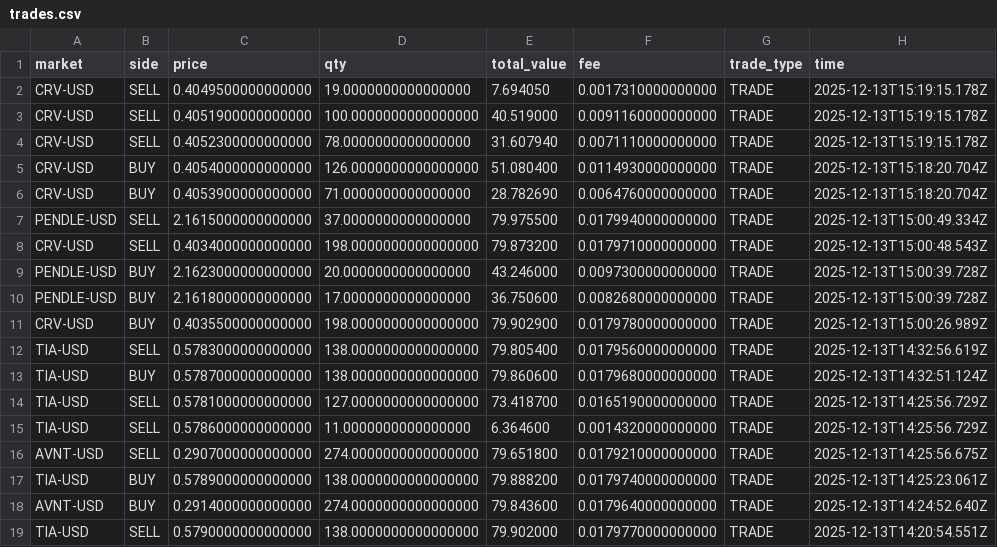
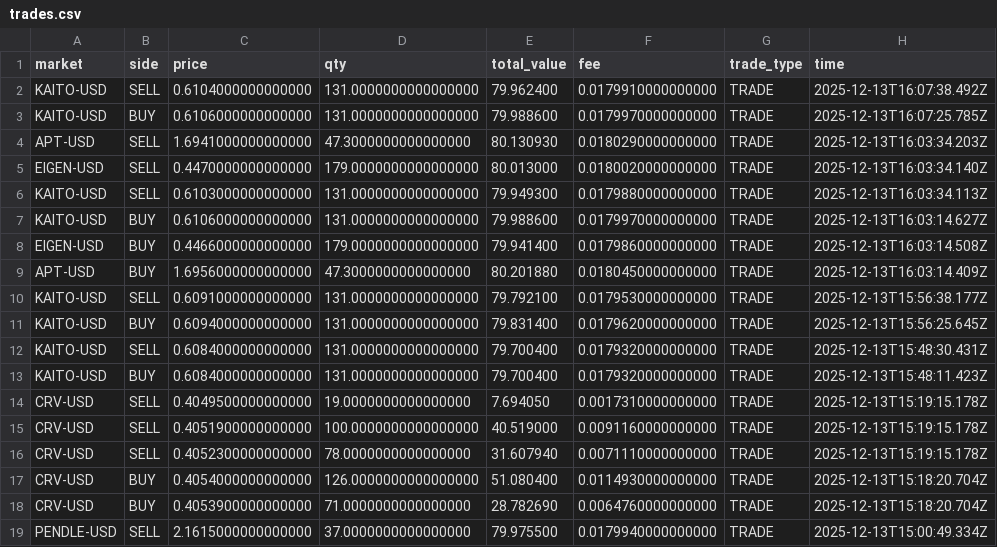
Before and after one commit to koopmannleon19977-cmyk/Funding-bot, a CSV file: trades.csv, drawn as a sheet; only a part is shown; the shorter side is filled out with more unchanged rows.

```diff
--- a/trades.csv
+++ b/trades.csv
@@ -1,2 +1,14 @@
 market,side,price,qty,total_value,fee,trade_type,time
+KAITO-USD,SELL,0.6104000000000000,131.0000000000000000,79.962400,0.0179910000000000,TRADE,2025-12-13T16:07:38.492Z
+KAITO-USD,BUY,0.6106000000000000,131.0000000000000000,79.988600,0.0179970000000000,TRADE,2025-12-13T16:07:25.785Z
+APT-USD,SELL,1.6941000000000000,47.3000000000000000,80.130930,0.0180290000000000,TRADE,2025-12-13T16:03:34.203Z
+EIGEN-USD,SELL,0.4470000000000000,179.0000000000000000,80.013000,0.0180020000000000,TRADE,2025-12-13T16:03:34.140Z
+KAITO-USD,SELL,0.6103000000000000,131.0000000000000000,79.949300,0.0179880000000000,TRADE,2025-12-13T16:03:34.113Z
+KAITO-USD,BUY,0.6106000000000000,131.0000000000000000,79.988600,0.0179970000000000,TRADE,2025-12-13T16:03:14.627Z
+EIGEN-USD,BUY,0.4466000000000000,179.0000000000000000,79.941400,0.0179860000000000,TRADE,2025-12-13T16:03:14.508Z
+APT-USD,BUY,1.6956000000000000,47.3000000000000000,80.201880,0.0180450000000000,TRADE,2025-12-13T16:03:14.409Z
+KAITO-USD,SELL,0.6091000000000000,131.0000000000000000,79.792100,0.0179530000000000,TRADE,2025-12-13T15:56:38.177Z
+KAITO-USD,BUY,0.6094000000000000,131.0000000000000000,79.831400,0.0179620000000000,TRADE,2025-12-13T15:56:25.645Z
+KAITO-USD,SELL,0.6084000000000000,131.0000000000000000,79.700400,0.0179320000000000,TRADE,2025-12-13T15:48:30.431Z
+KAITO-USD,BUY,0.6084000000000000,131.0000000000000000,79.700400,0.0179320000000000,TRADE,2025-12-13T15:48:11.423Z
 CRV-USD,SELL,0.4049500000000000,19.0000000000000000,7.694050,0.0017310000000000,TRADE,2025-12-13T15:19:15.178Z
```
Also changed, not shown: realized_pnl.csv, 58 other files.
